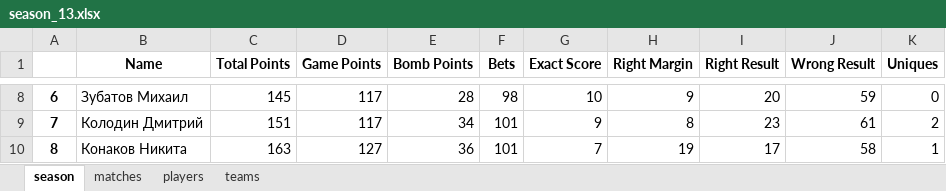
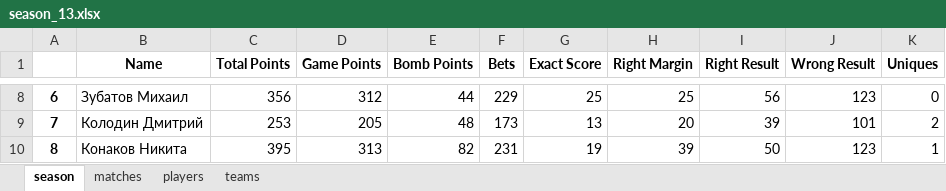
Before and after one commit to melanator/euroleague, an Excel workbook: output/season_13.xlsx, sheet season, drawn as a sheet; only a part is shown, gaps mark what is left out; values as stored, in another font and other column widths than the file's, no borders; the diff covers the shown part only; the diff names each change by its address in the sheet, - before the commit and + after, or states it on an @@ line.

```diff
--- a/output/season_13.xlsx (sheet season)
+++ b/output/season_13.xlsx (sheet season)
-C8 (Total Points): 145
+C8 (Total Points): 356
-D8 (Game Points): 117
+D8 (Game Points): 312
-E8 (Bomb Points): 28
+E8 (Bomb Points): 44
-F8 (Bets): 98
+F8 (Bets): 229
-G8 (Exact Score): 10
+G8 (Exact Score): 25
-H8 (Right Margin): 9
+H8 (Right Margin): 25
-I8 (Right Result): 20
+I8 (Right Result): 56
-J8 (Wrong Result): 59
+J8 (Wrong Result): 123
-C9 (Total Points): 151
+C9 (Total Points): 253
-D9 (Game Points): 117
+D9 (Game Points): 205
-E9 (Bomb Points): 34
+E9 (Bomb Points): 48
-F9 (Bets): 101
+F9 (Bets): 173
-G9 (Exact Score): 9
+G9 (Exact Score): 13
-H9 (Right Margin): 8
+H9 (Right Margin): 20
-I9 (Right Result): 23
+I9 (Right Result): 39
-J9 (Wrong Result): 61
+J9 (Wrong Result): 101
-C10 (Total Points): 163
+C10 (Total Points): 395
-D10 (Game Points): 127
+D10 (Game Points): 313
-E10 (Bomb Points): 36
+E10 (Bomb Points): 82
-F10 (Bets): 101
+F10 (Bets): 231
-G10 (Exact Score): 7
+G10 (Exact Score): 19
-H10 (Right Margin): 19
+H10 (Right Margin): 39
-I10 (Right Result): 17
+I10 (Right Result): 50
-J10 (Wrong Result): 58
+J10 (Wrong Result): 123
```
Also changed, not shown: 174 edited cells elsewhere in this sheet, sheet matches, sheet teams, data/match_19.xlsx, data/match_20.xlsx, 12 other files.
